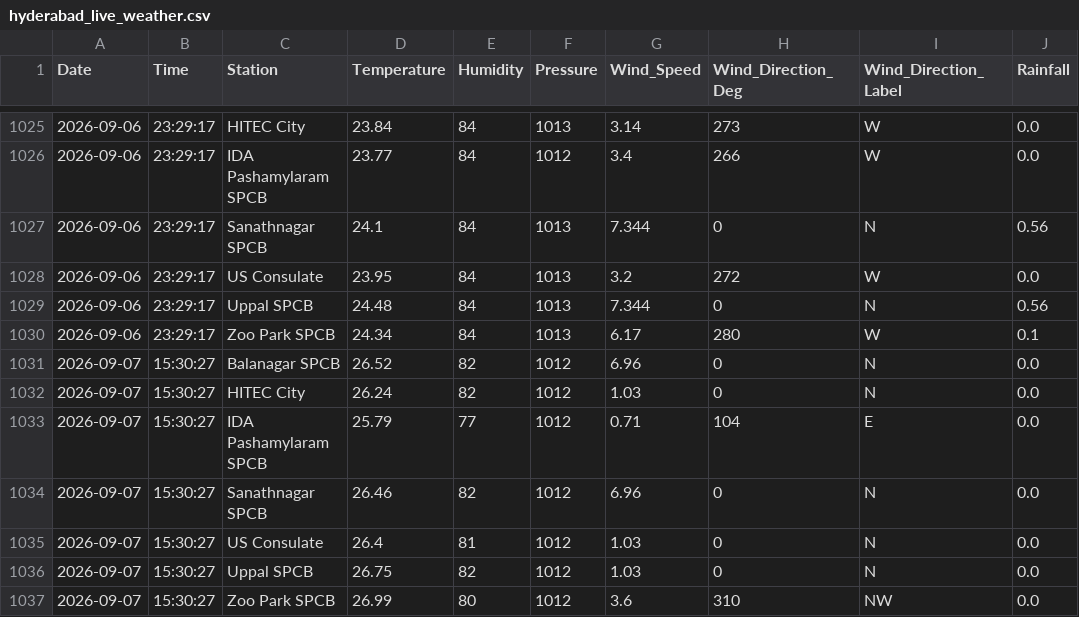
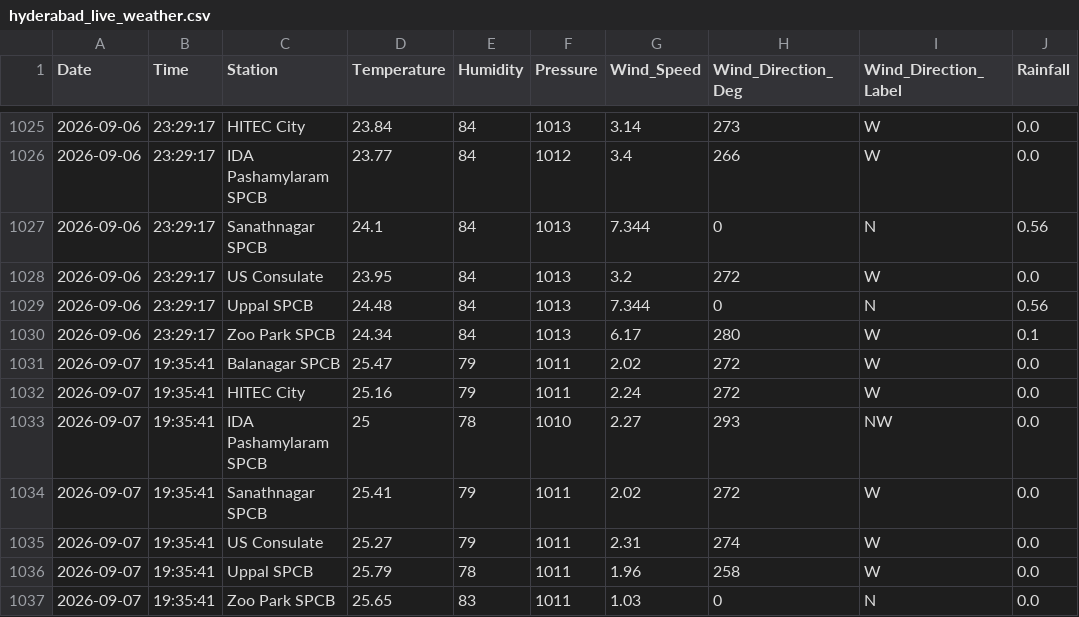
Before and after one commit to Rohan0639/aqi-prediction-ml, a CSV file: api/data/hyderabad_live_weather.csv, drawn as a sheet; only a part is shown, gaps mark what is left out.

```diff
--- a/api/data/hyderabad_live_weather.csv
+++ b/api/data/hyderabad_live_weather.csv
@@ -1030,8 +1030,8 @@ Date,Time,Station,Temperature,Humidity,Pressure,Wind_Speed,Wind_Direction_Deg,Wi
 2026-09-06,23:29:17,Zoo Park SPCB,24.34,84,1013,6.17,280,W,0.1
-2026-09-07,15:30:27,Balanagar SPCB,26.52,82,1012,6.96,0,N,0.0
-2026-09-07,15:30:27,HITEC City,26.24,82,1012,1.03,0,N,0.0
-2026-09-07,15:30:27,IDA Pashamylaram SPCB,25.79,77,1012,0.71,104,E,0.0
-2026-09-07,15:30:27,Sanathnagar SPCB,26.46,82,1012,6.96,0,N,0.0
-2026-09-07,15:30:27,US Consulate,26.4,81,1012,1.03,0,N,0.0
-2026-09-07,15:30:27,Uppal SPCB,26.75,82,1012,1.03,0,N,0.0
-2026-09-07,15:30:27,Zoo Park SPCB,26.99,80,1012,3.6,310,NW,0.0
+2026-09-07,19:35:41,Balanagar SPCB,25.47,79,1011,2.02,272,W,0.0
+2026-09-07,19:35:41,HITEC City,25.16,79,1011,2.24,272,W,0.0
+2026-09-07,19:35:41,IDA Pashamylaram SPCB,25,78,1010,2.27,293,NW,0.0
+2026-09-07,19:35:41,Sanathnagar SPCB,25.41,79,1011,2.02,272,W,0.0
+2026-09-07,19:35:41,US Consulate,25.27,79,1011,2.31,274,W,0.0
+2026-09-07,19:35:41,Uppal SPCB,25.79,78,1011,1.96,258,W,0.0
+2026-09-07,19:35:41,Zoo Park SPCB,25.65,83,1011,1.03,0,N,0.0
```
Also changed, not shown: api/data/live_aqi_dataset.csv.
